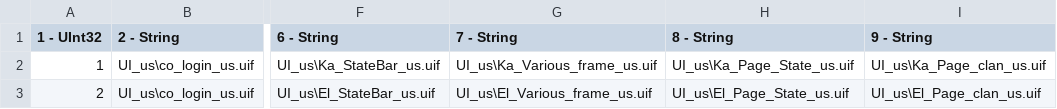
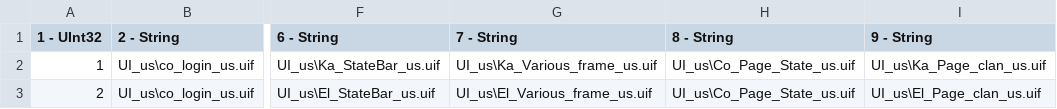
Before and after one commit to ansz42/ko-client-assets, a CSV file: Data/UIs_us.tbl.csv, drawn as a sheet; only a part is shown, gaps mark what is left out; the diff names each change by its address in the sheet, - before the commit and + after, or states it on an @@ line.

Commit message:
Adopt donor player-info page Co_Page_State_us.uif at UIs table column 8 (issue 81)
Both nation rows now name the donor player-info screen; the fork
Ka/El_Page_State values retire from the table. Regenerated by
build_scripts/ko1534/generate_ui_table_1534.py from the pinned contract
(226 columns, forkRetention.donorColumnsAdopted) and the
migration-1534-manifest pins refreshed for the table and its CSV sidecar.

```diff
--- a/Data/UIs_us.tbl.csv
+++ b/Data/UIs_us.tbl.csv
-H2 (8 - String): UI_us\Ka_Page_State_us.uif
+H2 (8 - String): UI_us\Co_Page_State_us.uif
-H3 (8 - String): UI_us\El_Page_State_us.uif
+H3 (8 - String): UI_us\Co_Page_State_us.uif
```
Also changed, not shown: 2 other files.
